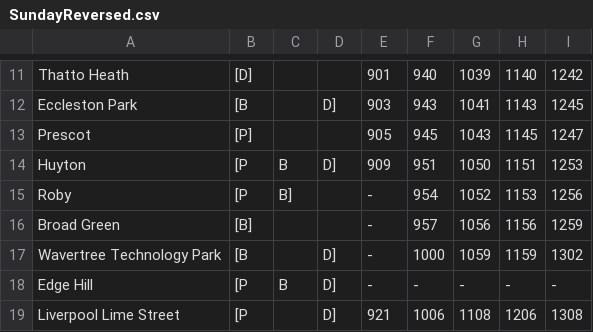
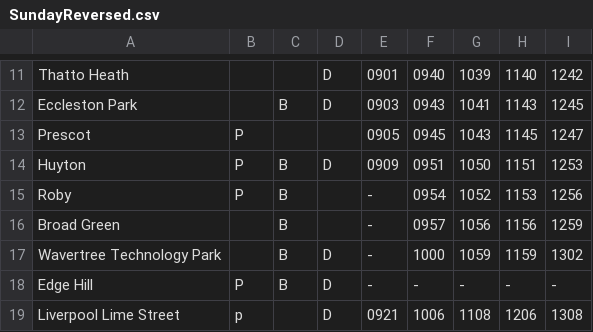
Before and after one commit to LukaGinley/Railway-Timetable-System, a CSV file: 2021-4121COMP-Team_Eclipse/SundayReversed.csv, drawn as a sheet; only a part is shown, gaps mark what is left out; the diff covers the shown part only; the diff names each change by its address in the sheet, - before the commit and + after, or states it on an @@ line.

```diff
--- a/2021-4121COMP-Team_Eclipse/SundayReversed.csv
+++ b/2021-4121COMP-Team_Eclipse/SundayReversed.csv
-B11: [D]
+B11: (empty)
-D11: (empty)
+D11: D
-E11: 901
+E11: 0901
-F11: 940
+F11: 0940
-B12: [B
+B12: (empty)
-C12: (empty)
+C12: B
-D12: D]
+D12: D
-E12: 903
+E12: 0903
-F12: 943
+F12: 0943
-B13: [P]
+B13: P
-E13: 905
+E13: 0905
-F13: 945
+F13: 0945
-B14:B15: [P
+B14:B15: P
-D14: D]
+D14: D
-E14: 909
+E14: 0909
-F14: 951
+F14: 0951
-C15: B]
+C15: B
-F15: 954
+F15: 0954
-B16: [B]
+B16: (empty)
-C16:C17: (empty)
+C16:C17: B
-F16: 957
+F16: 0957
-B17: [B
+B17: (empty)
-D17:D19: D]
+D17:D19: D
-B18: [P
+B18: P
-B19: [P
+B19: p
-E19: 921
+E19: 0921
```
Also changed, not shown: 39 edited cells elsewhere in this file, 2021-4121COMP-Team_Eclipse/MondaySaturdayReversed.csv, 2021-4121COMP-Team_Eclipse/Saturday.csv, 1 other file.
